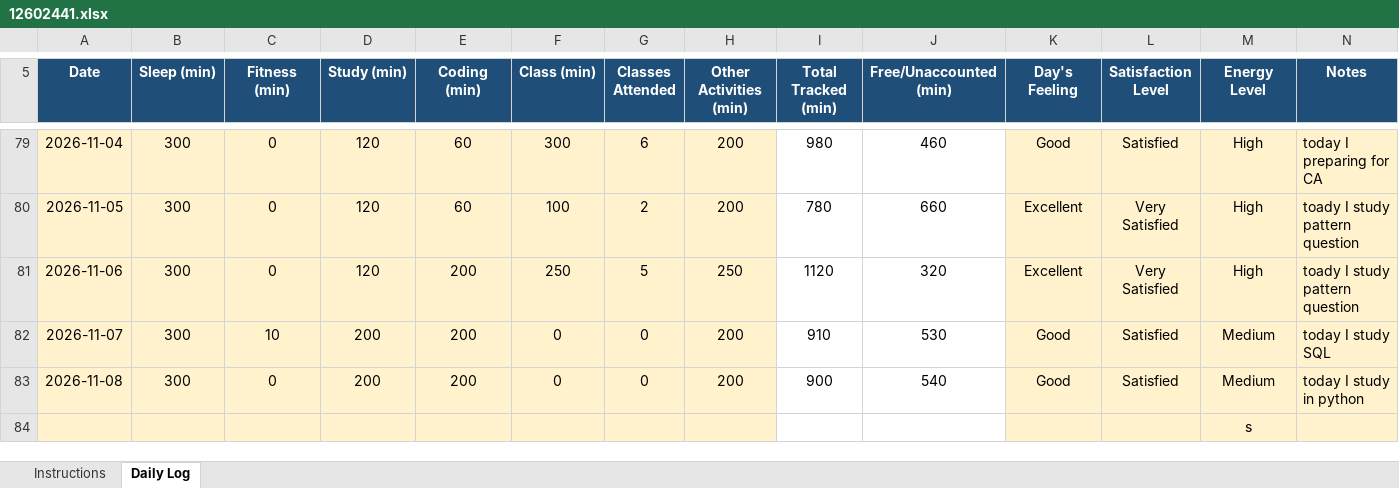
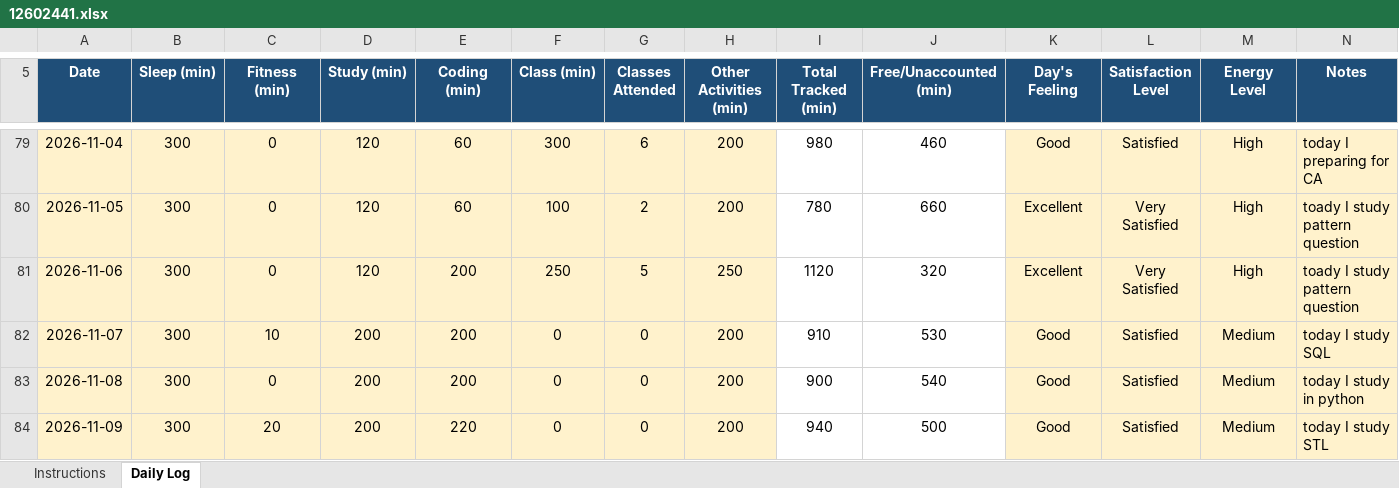
Before and after one commit to coder-shub/12602441, an Excel workbook: 12602441.xlsx, sheet Daily Log, drawn as a sheet; only a part is shown, gaps mark what is left out; values as stored, in another font and other column widths than the file's, no borders; conditional formats not drawn; removed rows and columns are numbered as before the commit, all else as after; the diff names each change by its address in the sheet, - before the commit and + after, or states it on an @@ line.

Commit message:
update on 09-11-2026

```diff
--- a/12602441.xlsx (sheet Daily Log)
+++ b/12602441.xlsx (sheet Daily Log)
-row 84:  |  |  |  |  |  |  |  |  |  |  |  | s
+row 84: 2026-11-09 | 300 | 20 | 200 | 220 | 0 | 0 | 200 | 940 | 500 | Good | Satisfied | Medium | today I study STL
```
